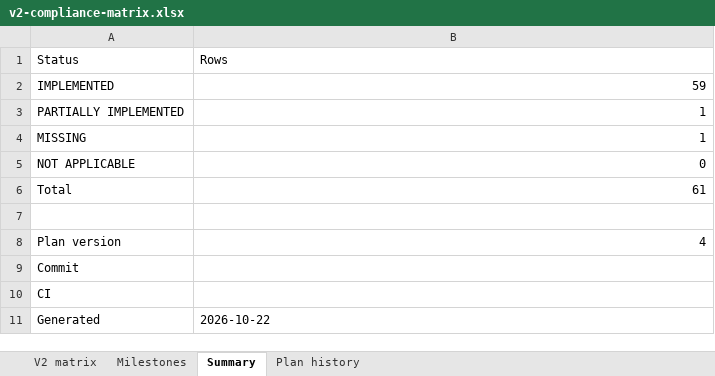
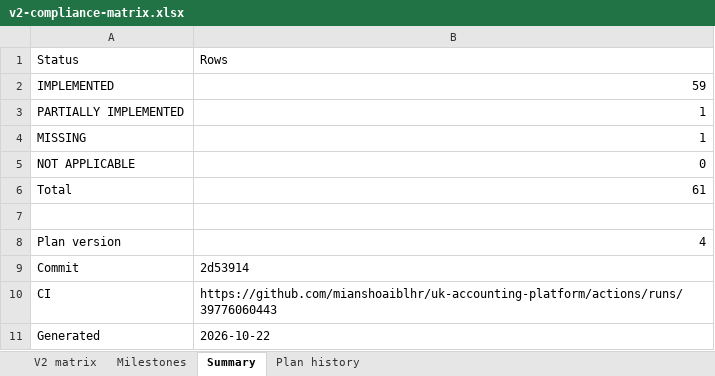
Before and after one commit to mianshoaiblhr/UK-Accounting-Platform, an Excel workbook: docs/architecture/v2-compliance-matrix.xlsx, sheet Summary, drawn as a sheet; values as stored, in another font and other column widths than the file's, no borders; the diff names each change by its address in the sheet, - before the commit and + after, or states it on an @@ line.

```diff
--- a/docs/architecture/v2-compliance-matrix.xlsx (sheet Summary)
+++ b/docs/architecture/v2-compliance-matrix.xlsx (sheet Summary)
-B9: (empty)
+B9: 2d53914
-B10: (empty)
+B10: https://github.com/mianshoaiblhr/uk-accounting-platform/actions/runs/39776060443
```
Also changed, not shown: sheet Milestones, sheet Plan history, 3 other files.
